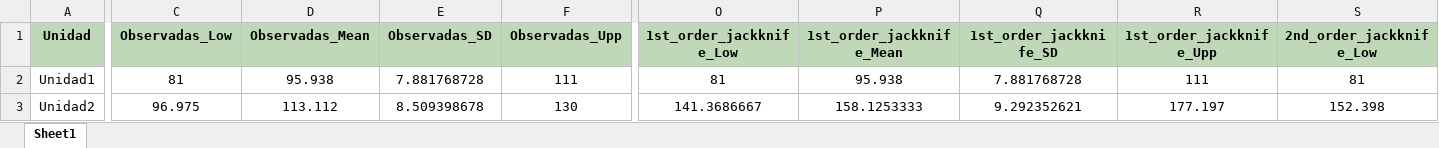
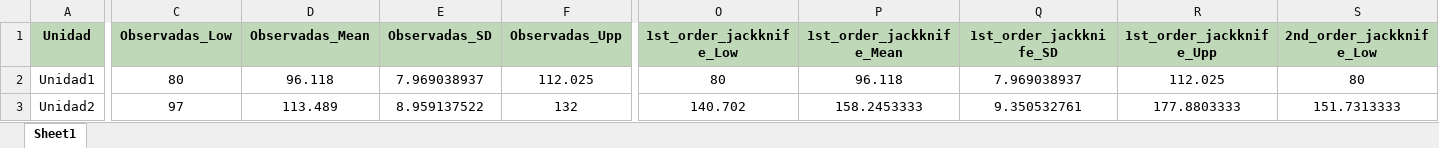
Before and after one commit to BioRamirez/Backet, an Excel workbook: python_Proyect/Resultados/Estimadores_frecuencia.xlsx, sheet Sheet1, drawn as a sheet; only a part is shown, gaps mark what is left out; values as stored, in another font and other column widths than the file's, no borders; the diff covers the shown part only; the diff names each change by its address in the sheet, - before the commit and + after, or states it on an @@ line.

```diff
--- a/python_Proyect/Resultados/Estimadores_frecuencia.xlsx (sheet Sheet1)
+++ b/python_Proyect/Resultados/Estimadores_frecuencia.xlsx (sheet Sheet1)
-C2 (Observadas_Low): 81
+C2 (Observadas_Low): 80
-D2 (Observadas_Mean): 95.938
+D2 (Observadas_Mean): 96.118
-E2 (Observadas_SD): 7.881768728
+E2 (Observadas_SD): 7.969038937
-F2 (Observadas_Upp): 111
+F2 (Observadas_Upp): 112.025
-O2 (1st_order_jackknife_Low): 81
+O2 (1st_order_jackknife_Low): 80
-P2 (1st_order_jackknife_Mean): 95.938
+P2 (1st_order_jackknife_Mean): 96.118
-Q2 (1st_order_jackknife_SD): 7.881768728
+Q2 (1st_order_jackknife_SD): 7.969038937
-R2 (1st_order_jackknife_Upp): 111
+R2 (1st_order_jackknife_Upp): 112.025
-S2 (2nd_order_jackknife_Low): 81
+S2 (2nd_order_jackknife_Low): 80
-C3 (Observadas_Low): 96.975
+C3 (Observadas_Low): 97
-D3 (Observadas_Mean): 113.112
+D3 (Observadas_Mean): 113.489
-E3 (Observadas_SD): 8.509398678
+E3 (Observadas_SD): 8.959137522
-F3 (Observadas_Upp): 130
+F3 (Observadas_Upp): 132
-O3 (1st_order_jackknife_Low): 141.3686667
+O3 (1st_order_jackknife_Low): 140.702
-P3 (1st_order_jackknife_Mean): 158.1253333
+P3 (1st_order_jackknife_Mean): 158.2453333
-Q3 (1st_order_jackknife_SD): 9.292352621
+Q3 (1st_order_jackknife_SD): 9.350532761
-R3 (1st_order_jackknife_Upp): 177.197
+R3 (1st_order_jackknife_Upp): 177.8803333
-S3 (2nd_order_jackknife_Low): 152.398
+S3 (2nd_order_jackknife_Low): 151.7313333
```
Also changed, not shown: 117 edited cells elsewhere in this sheet, python_Proyect/Resultados/Efectividad_Estimadores.xlsx, python_Proyect/Resultados/Efectividad_Estimadores_Frec.xlsx, 16 other files.
